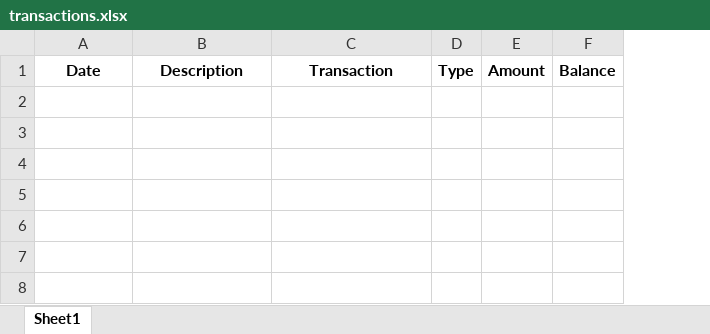
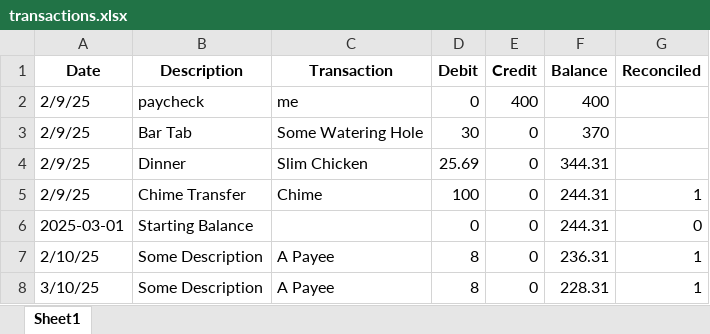
Before and after one commit to Hermit-commits-code/bank-reconciliation-app, an Excel workbook: data/transactions.xlsx, sheet Sheet1, drawn as a sheet; values as stored, in another font and other column widths than the file's, no borders; removed rows and columns are numbered as before the commit, all else as after; the diff names each change by its address in the sheet, - before the commit and + after, or states it on an @@ line.

Commit message:
fix: remove checkbox for reconciling a transaction and update UI functions

```diff
--- a/data/transactions.xlsx (sheet Sheet1)
+++ b/data/transactions.xlsx (sheet Sheet1)
-column D (Type), empty
-column E (Amount), empty
-column F (Balance), empty
+column D (Debit), empty
+column E (Credit), empty
+column F (Balance), empty
+column G (Reconciled), empty
+row 2: 2/9/25 | paycheck | me | 0 | 400 | 400
+row 3: 2/9/25 | Bar Tab | Some Watering Hole | 30 | 0 | 370
+row 4: 2/9/25 | Dinner | Slim Chicken | 25.69 | 0 | 344.31
+row 5: 2/9/25 | Chime Transfer | Chime | 100 | 0 | 244.31 | 1
+row 6: 2025-03-01 | Starting Balance |  | 0 | 0 | 244.31 | 0
+row 7: 2/10/25 | Some Description | A Payee | 8 | 0 | 236.31 | 1
+row 8: 3/10/25 | Some Description | A Payee | 8 | 0 | 228.31 | 1
```
Also changed, not shown: 4 other files.
